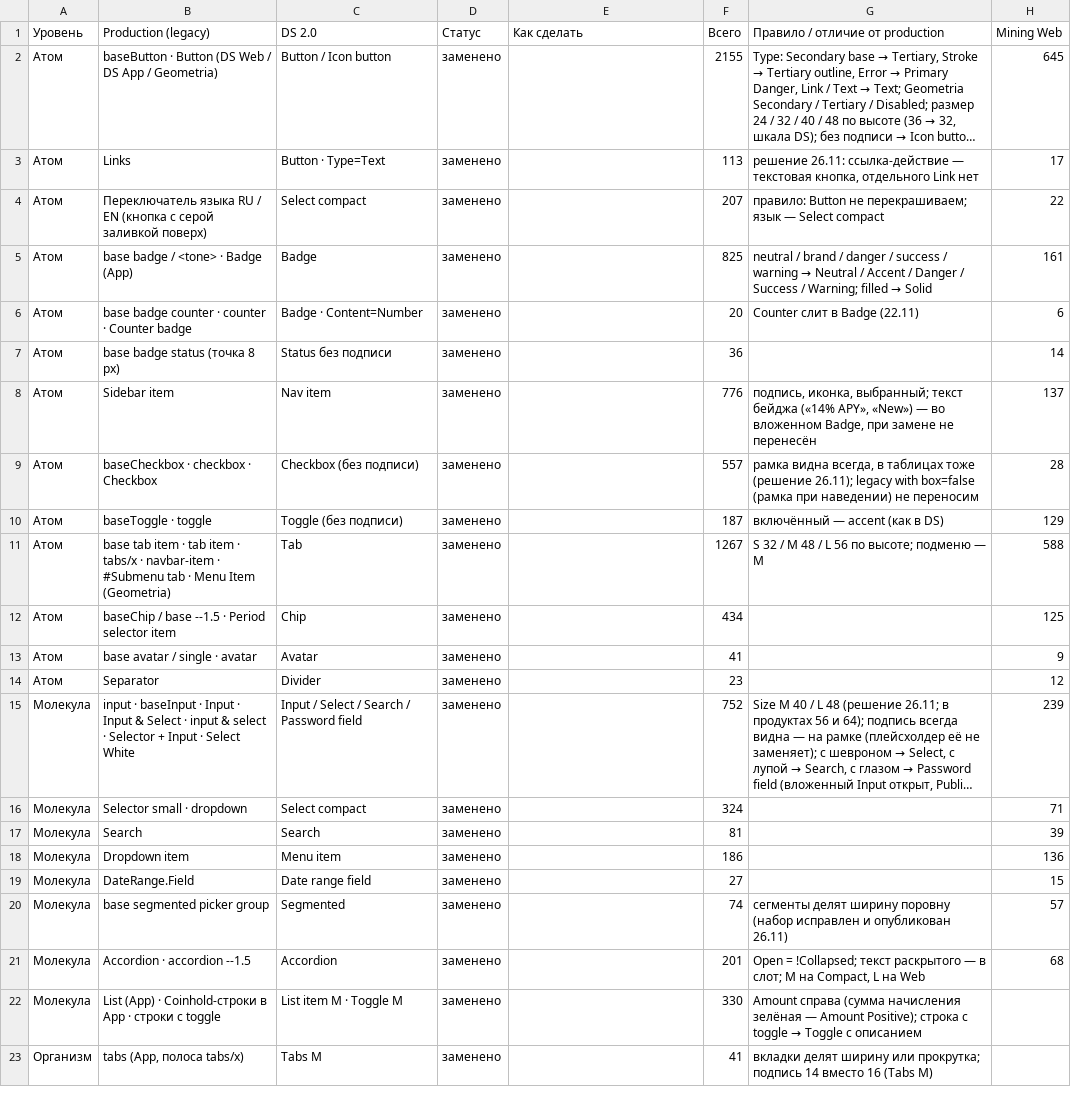
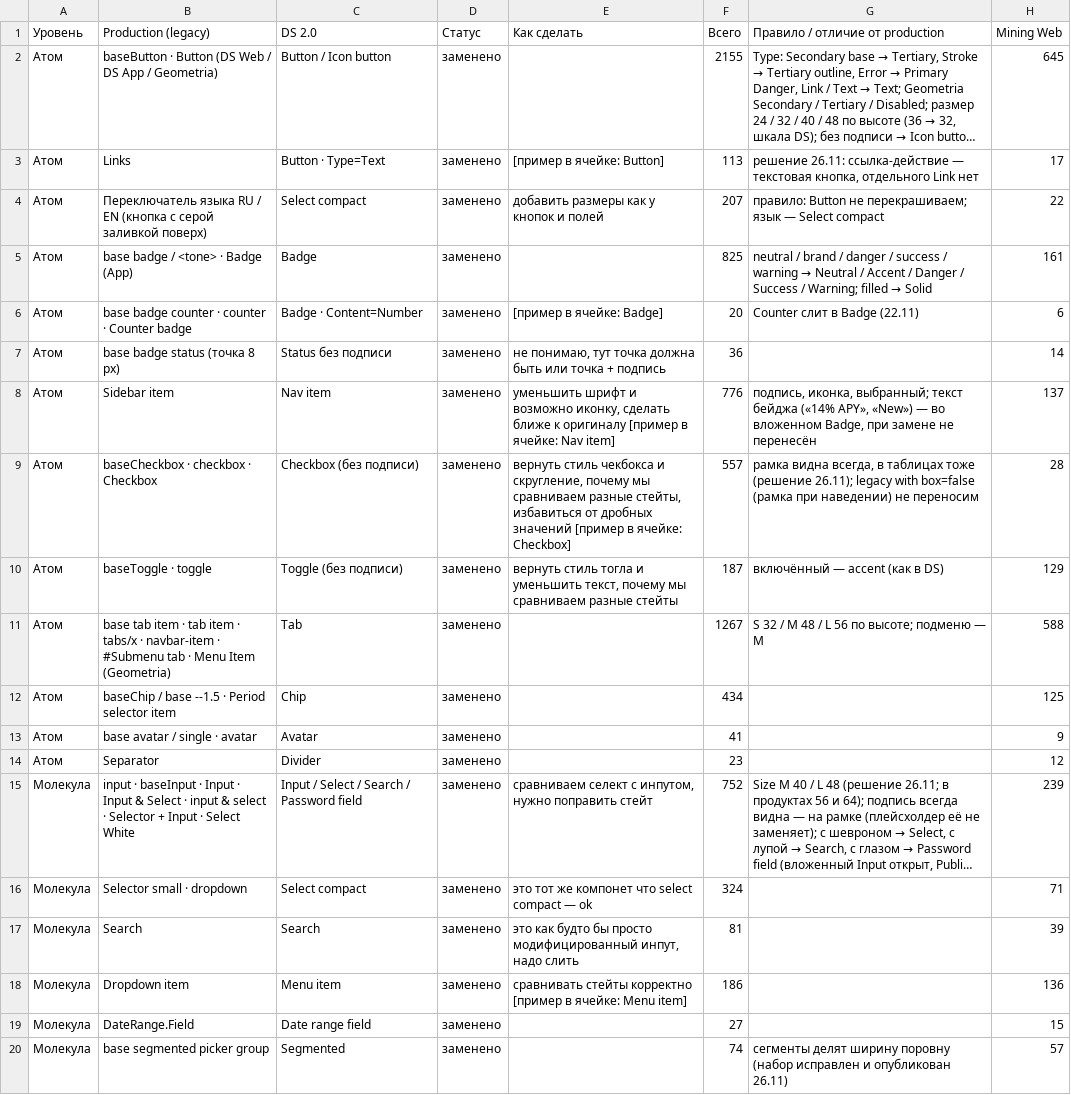
Before and after one commit to vsdsgn/emcd-design-tokens, a CSV file: docs/migration/table-components.csv, drawn as a sheet; only a part is shown; the shorter side is filled out with more unchanged rows; long unchanged cells end in …; the diff names each change by its address in the sheet, - before the commit and + after, or states it on an @@ line.

```diff
--- a/docs/migration/table-components.csv
+++ b/docs/migration/table-components.csv
-E3 (Как сделать): (empty)
+E3 (Как сделать): [пример в ячейке: Button]
-E4 (Как сделать): (empty)
+E4 (Как сделать): добавить размеры как у кнопок и полей
-E6 (Как сделать): (empty)
+E6 (Как сделать): [пример в ячейке: Badge]
-E7 (Как сделать): (empty)
+E7 (Как сделать): не понимаю, тут точка должна быть или точка + подпись
-E8 (Как сделать): (empty)
+E8 (Как сделать): уменьшить шрифт и возможно иконку, сделать ближе к оригиналу [пример в ячейке: Nav item]
-E9 (Как сделать): (empty)
+E9 (Как сделать): вернуть стиль чекбокса и скругление, почему мы сравниваем разные стейты, избавиться от дробных значений [пример в ячейке: Checkbox]
-E10 (Как сделать): (empty)
+E10 (Как сделать): вернуть стиль тогла и уменьшить текст, почему мы сравниваем разные стейты
-E15 (Как сделать): (empty)
+E15 (Как сделать): сравниваем селект с инпутом, нужно поправить стейт
-E16 (Как сделать): (empty)
+E16 (Как сделать): это тот же компонет что select compact — ok
-E17 (Как сделать): (empty)
+E17 (Как сделать): это как будто бы просто модифицированный инпут, надо слить
-E18 (Как сделать): (empty)
+E18 (Как сделать): сравнивать стейты корректно [пример в ячейке: Menu item]
```
Also changed, not shown: 4 other files.
